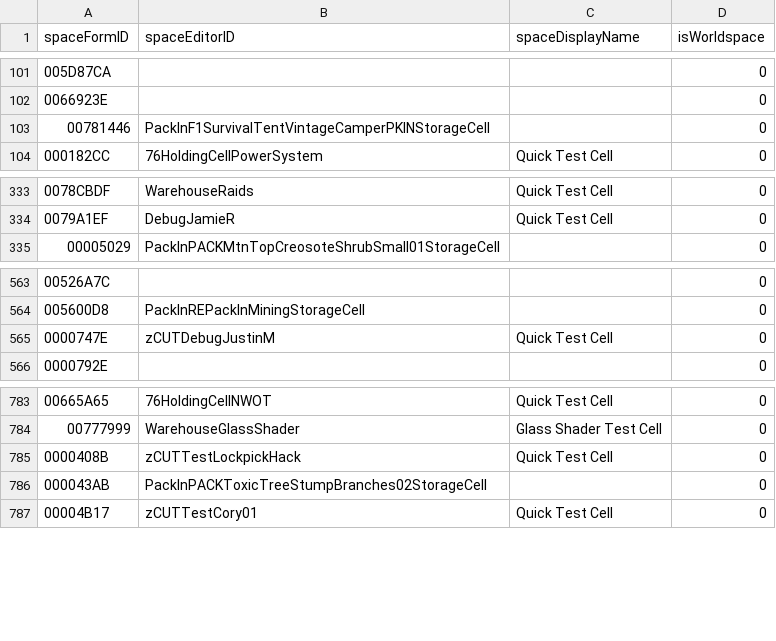
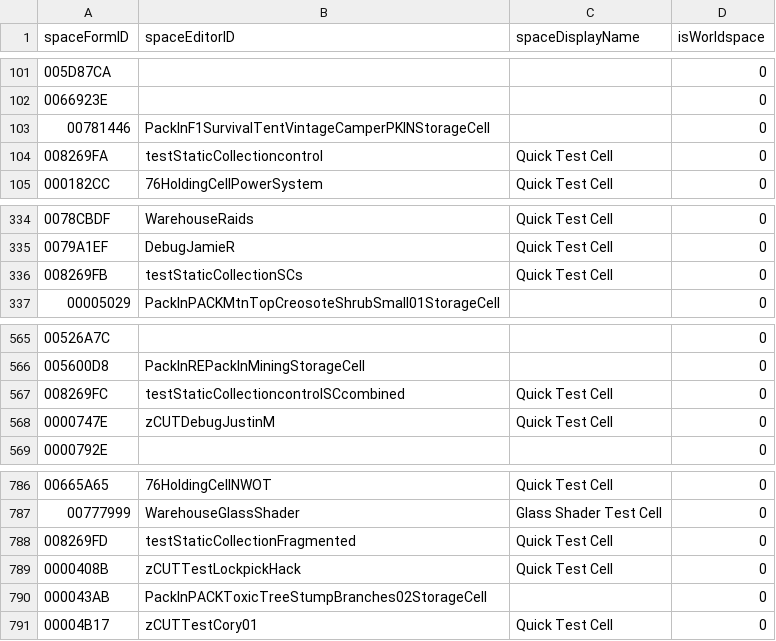
Before and after one commit to AHeroicLlama/Mappalachia, a CSV file: FO76Edit/Output/Skipped_spaces.csv, drawn as a sheet; only a part is shown, gaps mark what is left out.

```diff
--- a/FO76Edit/Output/Skipped_spaces.csv
+++ b/FO76Edit/Output/Skipped_spaces.csv
@@ -103,2 +103,3 @@ spaceFormID,spaceEditorID,spaceDisplayName,isWorldspace
 00781446,PackInF1SurvivalTentVintageCamperPKINStorageCell,,0
+008269FA,testStaticCollectioncontrol,Quick Test Cell,0
 000182CC,76HoldingCellPowerSystem,Quick Test Cell,0
@@ -334,2 +335,3 @@ spaceFormID,spaceEditorID,spaceDisplayName,isWorldspace
 0079A1EF,DebugJamieR,Quick Test Cell,0
+008269FB,testStaticCollectionSCs,Quick Test Cell,0
 00005029,PackInPACKMtnTopCreosoteShrubSmall01StorageCell,,0
@@ -564,2 +566,3 @@ spaceFormID,spaceEditorID,spaceDisplayName,isWorldspace
 005600D8,PackInREPackInMiningStorageCell,,0
+008269FC,testStaticCollectioncontrolSCcombined,Quick Test Cell,0
 0000747E,zCUTDebugJustinM,Quick Test Cell,0
@@ -784,2 +787,3 @@ spaceFormID,spaceEditorID,spaceDisplayName,isWorldspace
 00777999,WarehouseGlassShader,Glass Shader Test Cell,0
+008269FD,testStaticCollectionFragmented,Quick Test Cell,0
 0000408B,zCUTTestLockpickHack,Quick Test Cell,0
```
Also changed, not shown: 9 other files.
